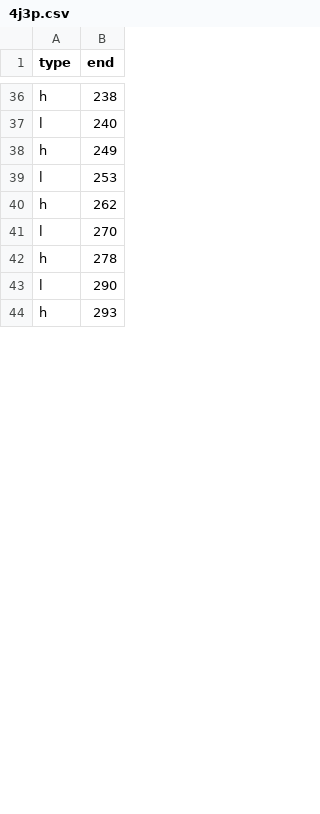
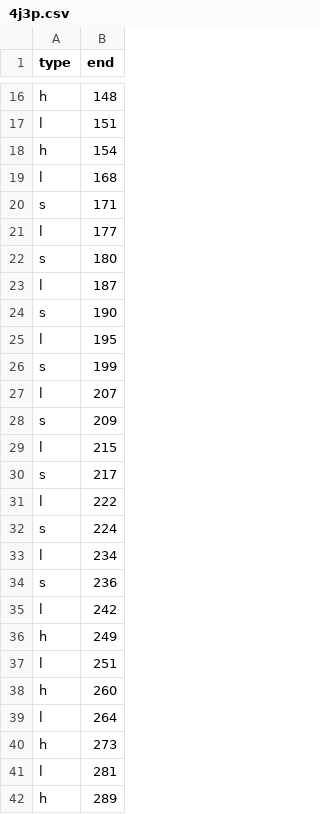
Before and after one commit to idameitil/polyphenol-oxidases, a CSV file: data/compare-architectures/architecture-tables-dssp/4j3p.csv, drawn as a sheet; only a part is shown, gaps mark what is left out; addresses are those after the commit; the diff covers the shown part only; the diff names each change by its address in the sheet, - before the commit and + after, or states it on an @@ line.

```diff
--- a/data/compare-architectures/architecture-tables-dssp/4j3p.csv
+++ b/data/compare-architectures/architecture-tables-dssp/4j3p.csv
-B16 (end): 238
+B16 (end): 148
-B17 (end): 240
+B17 (end): 151
+row 18: h | 154
+row 19: l | 168
+row 20: s | 171
+row 21: l | 177
+row 22: s | 180
+row 23: l | 187
+row 24: s | 190
+row 25: l | 195
+row 26: s | 199
+row 27: l | 207
+row 28: s | 209
+row 29: l | 215
+row 30: s | 217
+row 31: l | 222
+row 32: s | 224
+row 33: l | 234
+row 34: s | 236
+row 35: l | 242
-B37 (end): 253
+B37 (end): 251
-B38 (end): 262
+B38 (end): 260
-B39 (end): 270
+B39 (end): 264
-B40 (end): 278
+B40 (end): 273
-B41 (end): 290
+B41 (end): 281
-B42 (end): 293
+B42 (end): 289
```
Also changed, not shown: 4 added rows, 22 removed rows and 22 edited cells elsewhere in this file, data/compare-architectures/architecture-tables-dssp/1wx2.csv, data/compare-architectures/architecture-tables-dssp/2y9x.csv, 5 other files.
